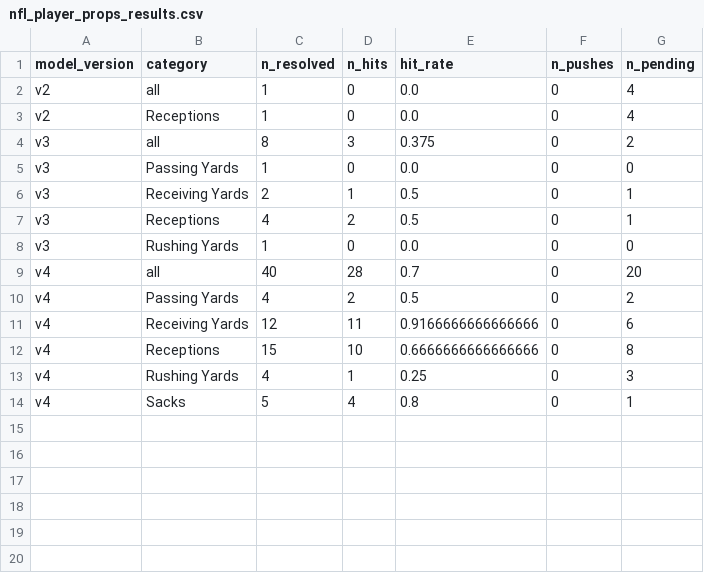
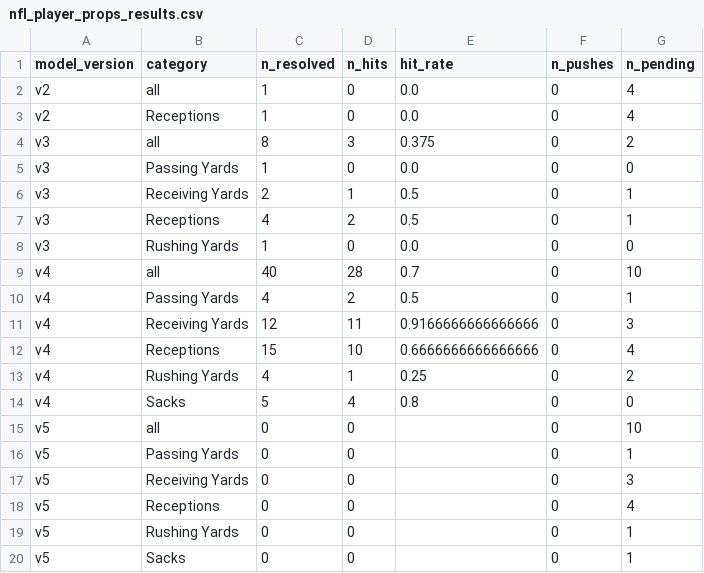
Before and after one commit to JMerchen/mlb_metrics, a CSV file: docs/data/nfl_player_props_results.csv, drawn as a sheet.

```diff
--- a/docs/data/nfl_player_props_results.csv
+++ b/docs/data/nfl_player_props_results.csv
@@ -8,7 +8,13 @@ v3,Receptions,4,2,0.5,0,1
 v3,Rushing Yards,1,0,0.0,0,0
-v4,all,40,28,0.7,0,20
-v4,Passing Yards,4,2,0.5,0,2
-v4,Receiving Yards,12,11,0.9166666666666666,0,6
-v4,Receptions,15,10,0.6666666666666666,0,8
-v4,Rushing Yards,4,1,0.25,0,3
-v4,Sacks,5,4,0.8,0,1
+v4,all,40,28,0.7,0,10
+v4,Passing Yards,4,2,0.5,0,1
+v4,Receiving Yards,12,11,0.9166666666666666,0,3
+v4,Receptions,15,10,0.6666666666666666,0,4
+v4,Rushing Yards,4,1,0.25,0,2
+v4,Sacks,5,4,0.8,0,0
+v5,all,0,0,,0,10
+v5,Passing Yards,0,0,,0,1
+v5,Receiving Yards,0,0,,0,3
+v5,Receptions,0,0,,0,4
+v5,Rushing Yards,0,0,,0,1
+v5,Sacks,0,0,,0,1
```
Also changed, not shown: data/predictions/nfl_prop_predictions.csv, docs/data/nfl_player_props.csv, 4 other files.
